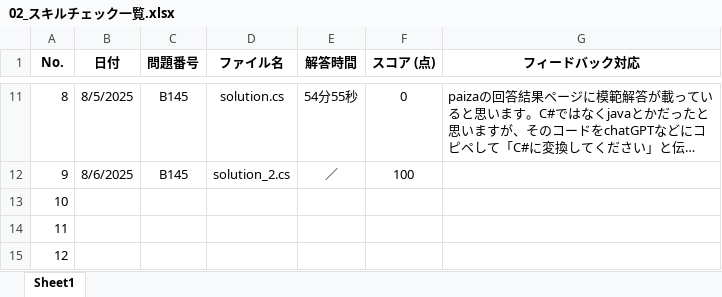
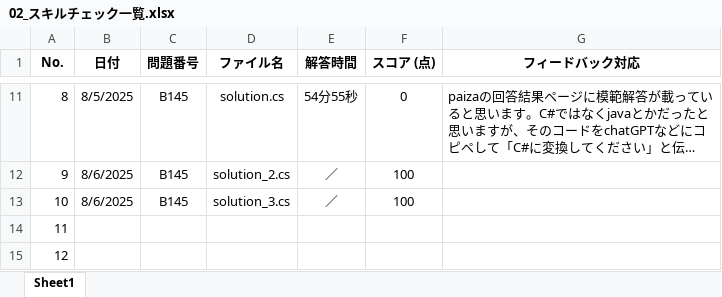
Before and after one commit to a-saito-comsco/Paiza-Training, an Excel workbook: paiza-training/02_スキルチェック一覧.xlsx, sheet Sheet1, drawn as a sheet; only a part is shown, gaps mark what is left out; long unchanged cells end in …; values as stored, in another font and other column widths than the file's, no borders; the diff names each change by its address in the sheet, - before the commit and + after, or states it on an @@ line.

```diff
--- a/paiza-training/02_スキルチェック一覧.xlsx (sheet Sheet1)
+++ b/paiza-training/02_スキルチェック一覧.xlsx (sheet Sheet1)
-B13 (日付): (empty)
+B13 (日付): 8/6/2025
-C13 (問題番号): (empty)
+C13 (問題番号): B145
-D13 (ファイル名): (empty)
+D13 (ファイル名): solution_3.cs
-E13 (解答時間): (empty)
+E13 (解答時間): ／
-F13 (スコア (点)): (empty)
+F13 (スコア (点)): 100
```
Also changed, not shown: 1 other file.
